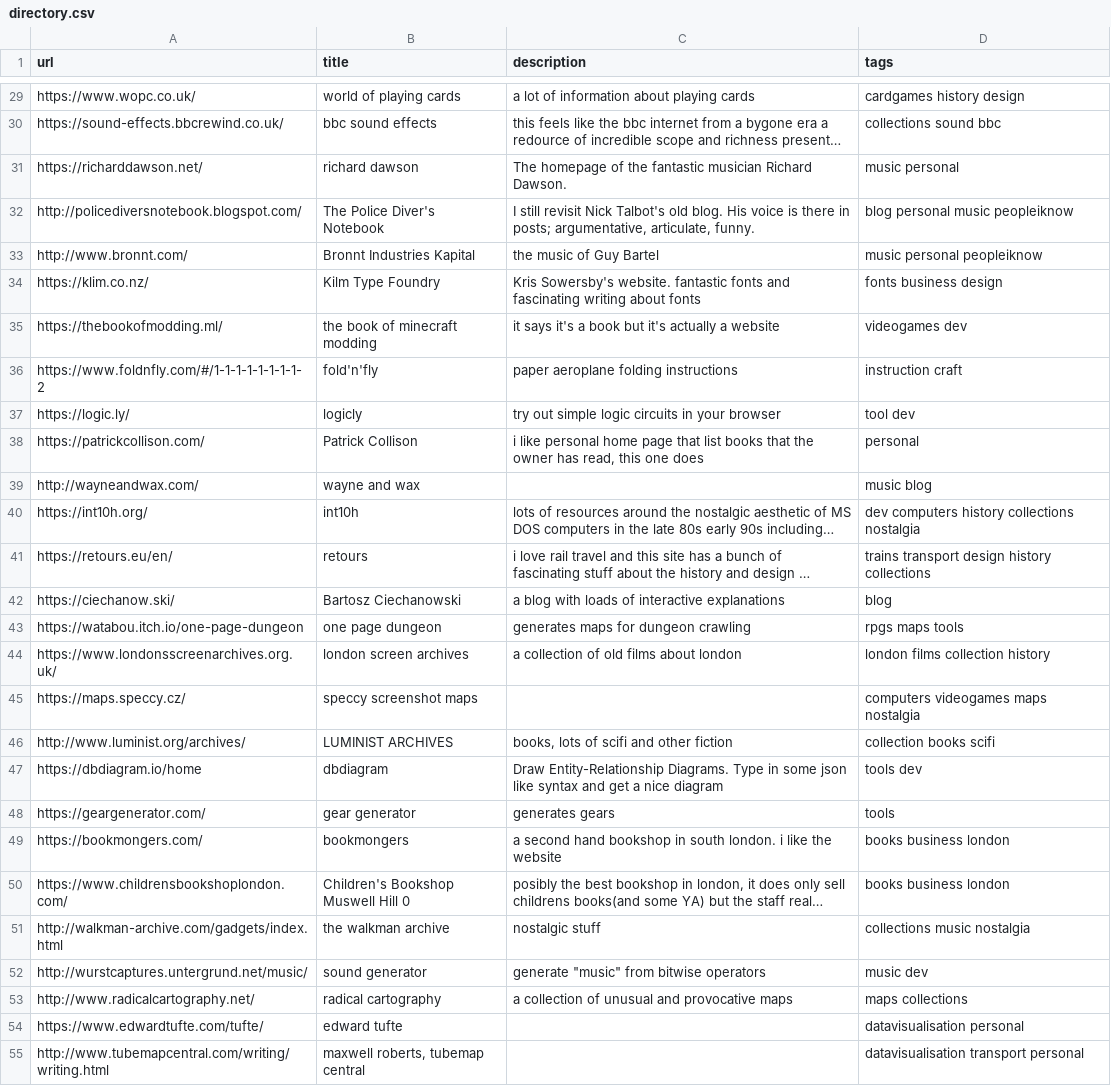
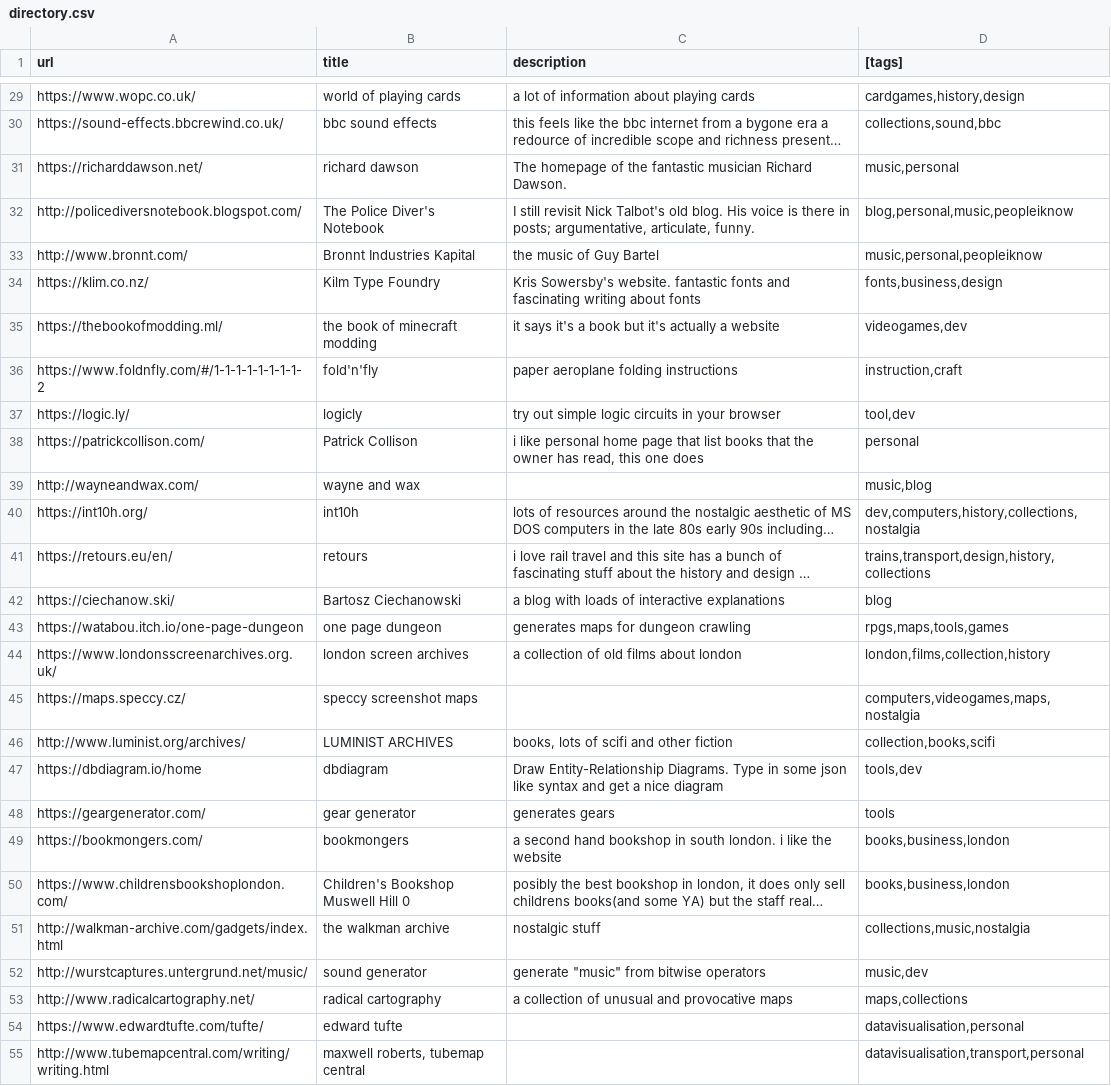
Before and after one commit to tomgp/bookmarks, a CSV file: data/directory.csv, drawn as a sheet; only a part is shown, gaps mark what is left out; long unchanged cells end in …; the diff covers the shown part only; the diff names each change by its address in the sheet, - before the commit and + after, or states it on an @@ line.

```diff
--- a/data/directory.csv
+++ b/data/directory.csv
-D1: tags
+D1: [tags]
-D29 ([tags]): cardgames history design
+D29 ([tags]): cardgames,history,design
-D30 ([tags]): collections sound bbc
+D30 ([tags]): collections,sound,bbc
-D31 ([tags]): music personal
+D31 ([tags]): music,personal
-D32 ([tags]): blog personal music peopleiknow
+D32 ([tags]): blog,personal,music,peopleiknow
-D33 ([tags]): music personal peopleiknow
+D33 ([tags]): music,personal,peopleiknow
-D34 ([tags]): fonts business design
+D34 ([tags]): fonts,business,design
-D35 ([tags]): videogames dev
+D35 ([tags]): videogames,dev
-D36 ([tags]): instruction craft
+D36 ([tags]): instruction,craft
-D37 ([tags]): tool dev
+D37 ([tags]): tool,dev
-D39 ([tags]): music blog
+D39 ([tags]): music,blog
-D40 ([tags]): dev computers history collections nostalgia
+D40 ([tags]): dev,computers,history,collections,nostalgia
-D41 ([tags]): trains transport design history collections
+D41 ([tags]): trains,transport,design,history,collections
-D43 ([tags]): rpgs maps tools
+D43 ([tags]): rpgs,maps,tools,games
-D44 ([tags]): london films collection history
+D44 ([tags]): london,films,collection,history
-D45 ([tags]): computers videogames maps nostalgia
+D45 ([tags]): computers,videogames,maps,nostalgia
-D46 ([tags]): collection books scifi
+D46 ([tags]): collection,books,scifi
-D47 ([tags]): tools dev
+D47 ([tags]): tools,dev
-D49:D50 ([tags]): books business london
+D49:D50 ([tags]): books,business,london
-D51 ([tags]): collections music nostalgia
+D51 ([tags]): collections,music,nostalgia
-D52 ([tags]): music dev
+D52 ([tags]): music,dev
-D53 ([tags]): maps collections
+D53 ([tags]): maps,collections
-D54 ([tags]): datavisualisation personal
+D54 ([tags]): datavisualisation,personal
-D55 ([tags]): datavisualisation transport personal
+D55 ([tags]): datavisualisation,transport,personal
```
Also changed, not shown: 1 added row and 57 edited cells elsewhere in this file, 1 other file.
